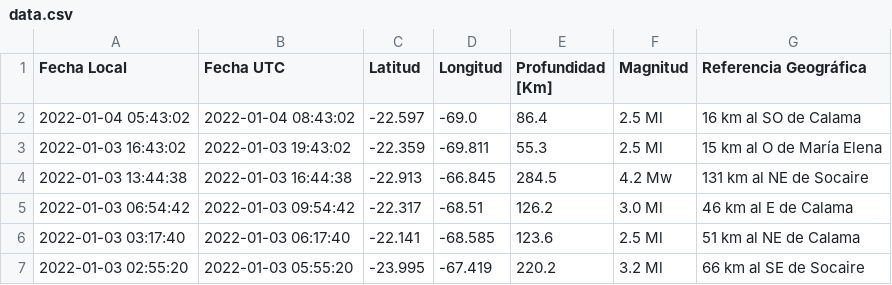
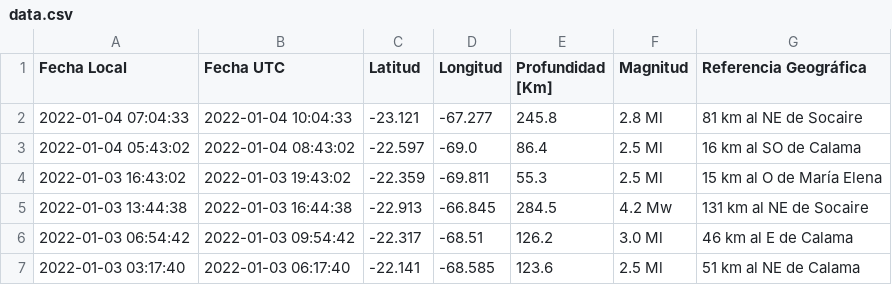
Before and after one commit to brunooviedo/sismos, a CSV file: data.csv, drawn as a sheet; only a part is shown; the shorter side is filled out with more unchanged rows; the diff names each change by its address in the sheet, - before the commit and + after, or states it on an @@ line.

```diff
--- a/data.csv
+++ b/data.csv
+row 2: 2022-01-04 07:04:33 | 2022-01-04 10:04:33 | -23.121 | -67.277 | 245.8 | 2.8 Ml | 81 km al NE de Socaire
```
Also changed, not shown: data2.csv, 2 other files.
